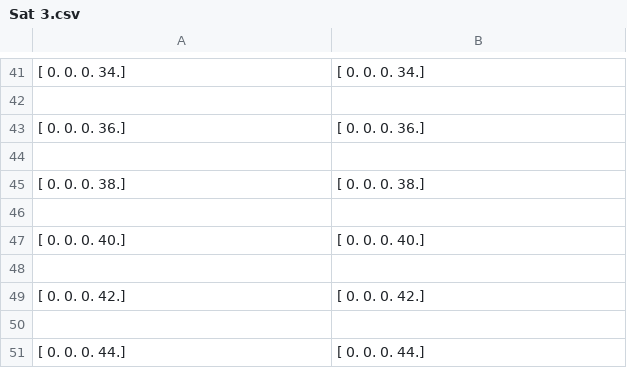
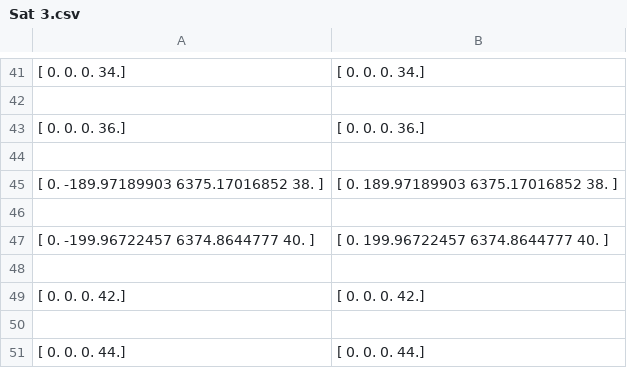
Before and after one commit to nolans12/Satellite-DDF, a CSV file: phase1/data/Sat 3.csv, drawn as a sheet; only a part is shown, gaps mark what is left out; removed rows and columns are numbered as before the commit, all else as after; the diff names each change by its address in the sheet, - before the commit and + after, or states it on an @@ line.

```diff
--- a/phase1/data/Sat 3.csv
+++ b/phase1/data/Sat 3.csv
-row 45: [ 0. 0. 0. 38.] | [ 0. 0. 0. 38.]
+row 45: [ 0. -189.97189903 6375.17016852 38. ] | [ 0. 189.97189903 6375.17016852 38. ]
-row 47: [ 0. 0. 0. 40.] | [ 0. 0. 0. 40.]
+row 47: [ 0. -199.96722457 6374.8644777 40. ] | [ 0. 199.96722457 6374.8644777 40. ]
```
Also changed, not shown: phase1/data/Sat 1.csv, phase1/data/Sat 2.csv, 4 other files.
